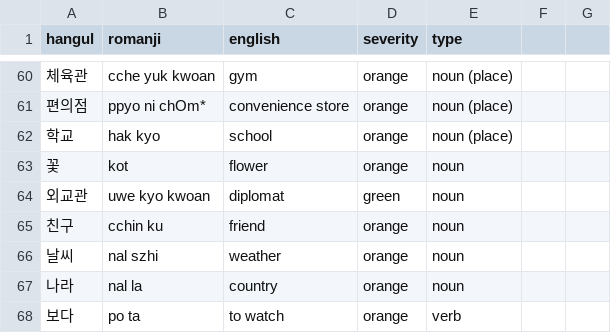
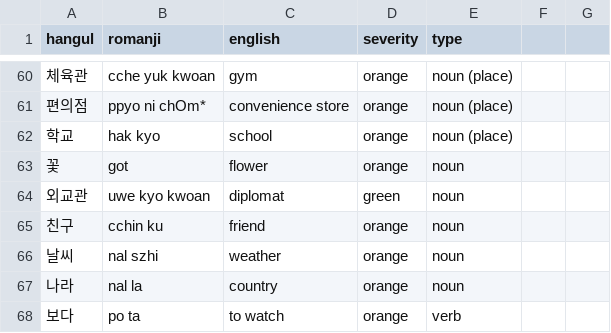
Before and after one commit to aquanow-calvin/aquanow-calvin.github.io, a CSV file: vocab_1.csv, drawn as a sheet; only a part is shown, gaps mark what is left out.

Commit message:
Updates

```diff
--- a/vocab_1.csv
+++ b/vocab_1.csv
@@ -62,3 +62,3 @@ hangul,romanji,english,severity,type
 학교,hak kyo,school,orange,noun (place)
-꽃,kot,flower,orange,noun
+꽃,got,flower,orange,noun
 외교관,uwe kyo kwoan,diplomat,green,noun
```
